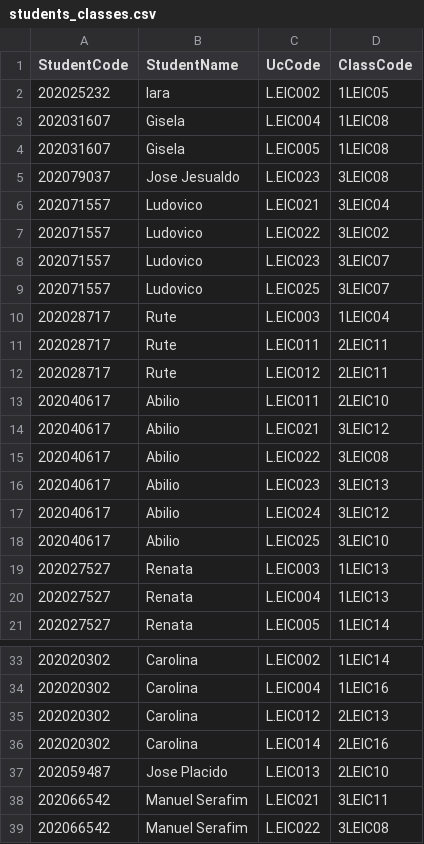
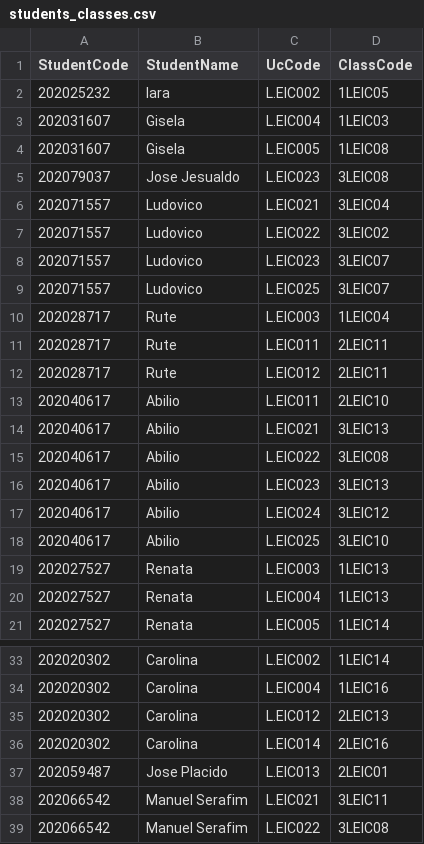
Before and after one commit to BSonnemberg/AED_1, a CSV file: schedule/students_classes.csv, drawn as a sheet; only a part is shown, gaps mark what is left out.

```diff
--- a/schedule/students_classes.csv
+++ b/schedule/students_classes.csv
@@ -2,3 +2,3 @@
 202025232,Iara,L.EIC002,1LEIC05
-202031607,Gisela,L.EIC004,1LEIC08
+202031607,Gisela,L.EIC004,1LEIC03
 202031607,Gisela,L.EIC005,1LEIC08
@@ -13,3 +13,3 @@
 202040617,Abilio,L.EIC011,2LEIC10
-202040617,Abilio,L.EIC021,3LEIC12
+202040617,Abilio,L.EIC021,3LEIC13
 202040617,Abilio,L.EIC022,3LEIC08
@@ -36,3 +36,3 @@
 202020302,Carolina,L.EIC014,2LEIC16
-202059487,Jose Placido,L.EIC013,2LEIC10
+202059487,Jose Placido,L.EIC013,2LEIC01
 202066542,Manuel Serafim,L.EIC021,3LEIC11
```
Also changed, not shown: 30 other files.
